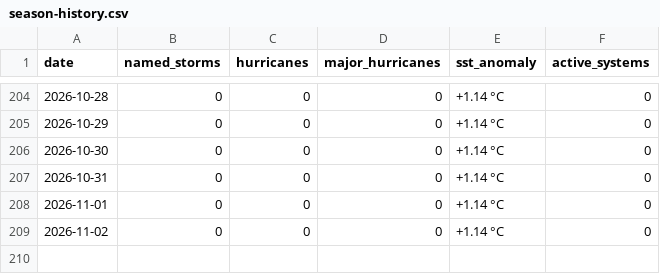
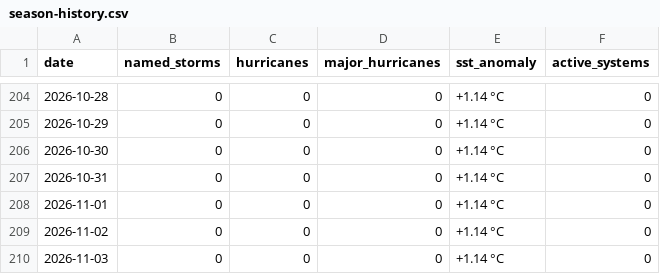
Before and after one commit to rushmarshall/Caribbean-Coastal-Resilience, a CSV file: docs/season-history.csv, drawn as a sheet; only a part is shown, gaps mark what is left out; the diff names each change by its address in the sheet, - before the commit and + after, or states it on an @@ line.

```diff
--- a/docs/season-history.csv
+++ b/docs/season-history.csv
+row 210: 2026-11-03 | 0 | 0 | 0 | +1.14 °C | 0
```
Also changed, not shown: 1 other file.
